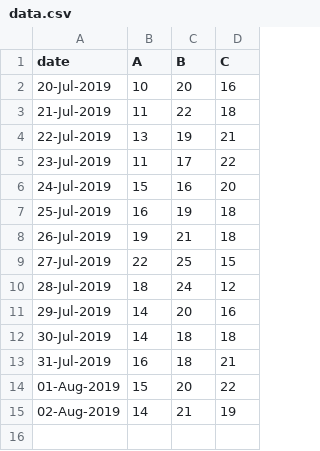
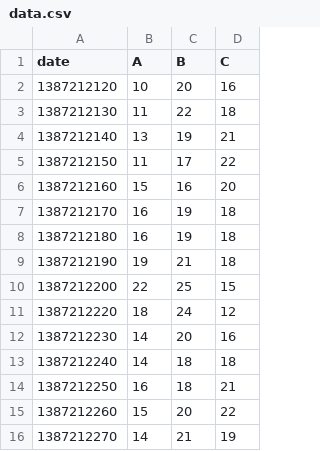
Before and after one commit to GalPin-Ark/data-csv, a CSV file: data.csv, drawn as a sheet.

Commit message:
Update data.csv

```diff
--- a/data.csv
+++ b/data.csv
@@ -1,15 +1,16 @@
 date,A,B,C
-20-Jul-2019,10,20,16
-21-Jul-2019,11,22,18
-22-Jul-2019,13,19,21
-23-Jul-2019,11,17,22
-24-Jul-2019,15,16,20
-25-Jul-2019,16,19,18
-26-Jul-2019,19,21,18
-27-Jul-2019,22,25,15
-28-Jul-2019,18,24,12
-29-Jul-2019,14,20,16
-30-Jul-2019,14,18,18
-31-Jul-2019,16,18,21
-01-Aug-2019,15,20,22
-02-Aug-2019,14,21,19
+1387212120,10,20,16
+1387212130,11,22,18
+1387212140,13,19,21
+1387212150,11,17,22
+1387212160,15,16,20
+1387212170,16,19,18
+1387212180,16,19,18
+1387212190,19,21,18
+1387212200,22,25,15
+1387212220,18,24,12
+1387212230,14,20,16
+1387212240,14,18,18
+1387212250,16,18,21
+1387212260,15,20,22
+1387212270,14,21,19
```
